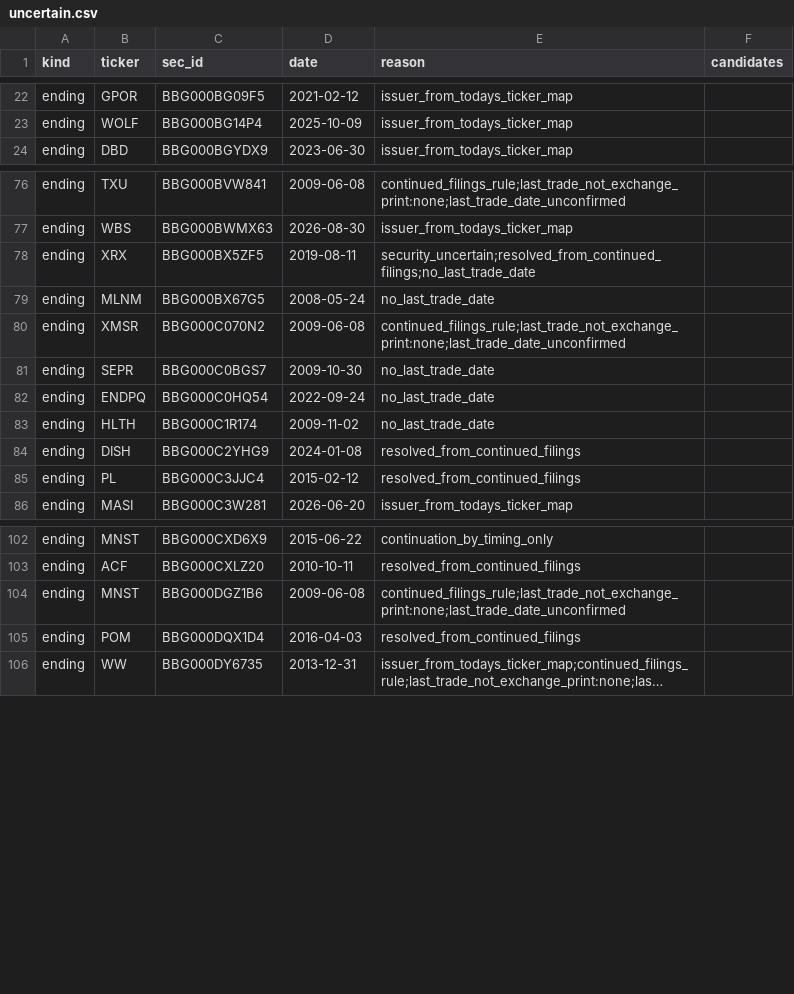
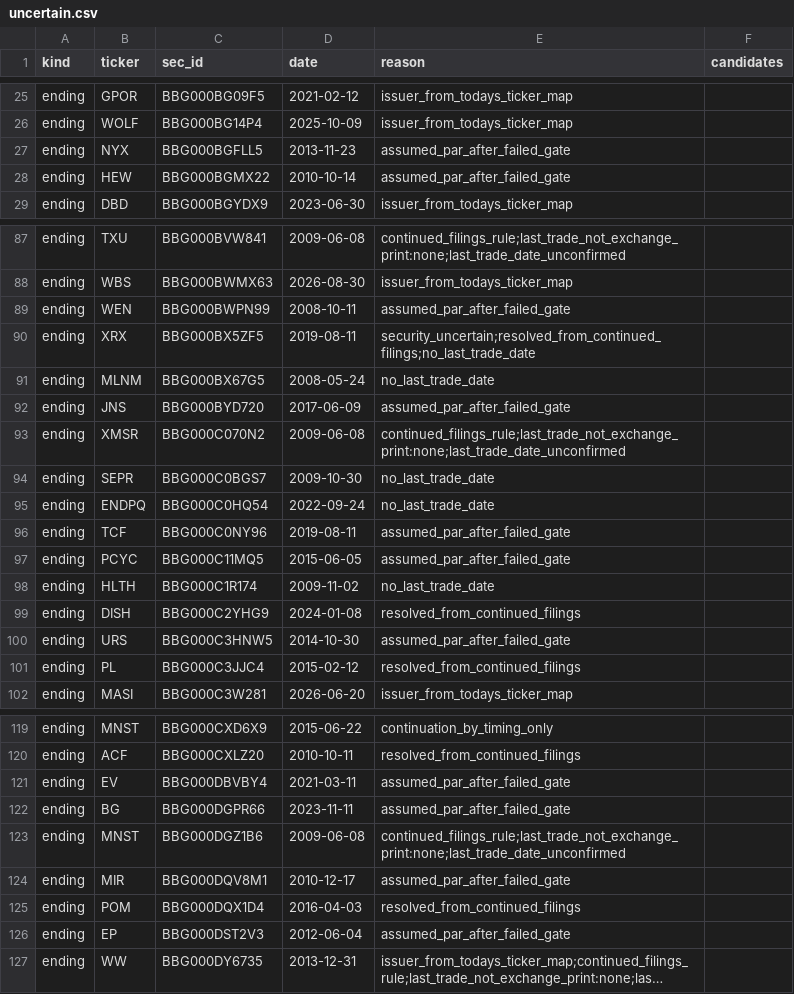
Before and after one commit to royelee/delist-detection, a CSV file: output/uncertain.csv, drawn as a sheet; only a part is shown, gaps mark what is left out; long unchanged cells end in …; the diff covers the shown part only; the diff names each change by its address in the sheet, - before the commit and + after, or states it on an @@ line.

```diff
--- a/output/uncertain.csv
+++ b/output/uncertain.csv
+row 27: ending | NYX | BBG000BGFLL5 | 2013-11-23 | assumed_par_after_failed_gate
+row 28: ending | HEW | BBG000BGMX22 | 2010-10-14 | assumed_par_after_failed_gate
+row 89: ending | WEN | BBG000BWPN99 | 2008-10-11 | assumed_par_after_failed_gate
+row 92: ending | JNS | BBG000BYD720 | 2017-06-09 | assumed_par_after_failed_gate
+row 96: ending | TCF | BBG000C0NY96 | 2019-08-11 | assumed_par_after_failed_gate
+row 97: ending | PCYC | BBG000C11MQ5 | 2015-06-05 | assumed_par_after_failed_gate
+row 100: ending | URS | BBG000C3HNW5 | 2014-10-30 | assumed_par_after_failed_gate
+row 121: ending | EV | BBG000DBVBY4 | 2021-03-11 | assumed_par_after_failed_gate
+row 122: ending | BG | BBG000DGPR66 | 2023-11-11 | assumed_par_after_failed_gate
+row 124: ending | MIR | BBG000DQV8M1 | 2010-12-17 | assumed_par_after_failed_gate
+row 126: ending | EP | BBG000DST2V3 | 2012-06-04 | assumed_par_after_failed_gate
```
Also changed, not shown: 21 added rows and 18 edited cells elsewhere in this file, output/contract/delistings.csv, 5 other files.
